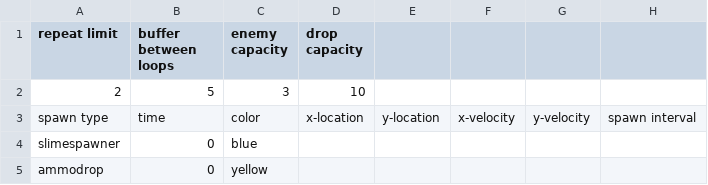
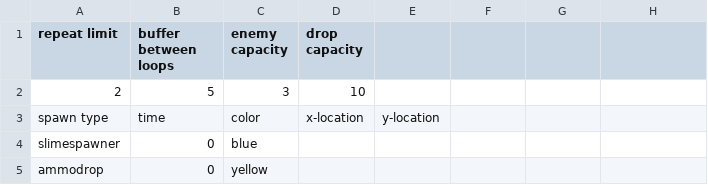
Before and after one commit to hopinxian/paintsplash, a CSV file: Level.csv, drawn as a sheet; only a part is shown; the diff names each change by its address in the sheet, - before the commit and + after, or states it on an @@ line.

Commit message:
Update Level.csv

```diff
--- a/Level.csv
+++ b/Level.csv
-F3: x-velocity
+F3: (empty)
-G3: y-velocity
+G3: (empty)
-H3: spawn interval
+H3: (empty)
```
